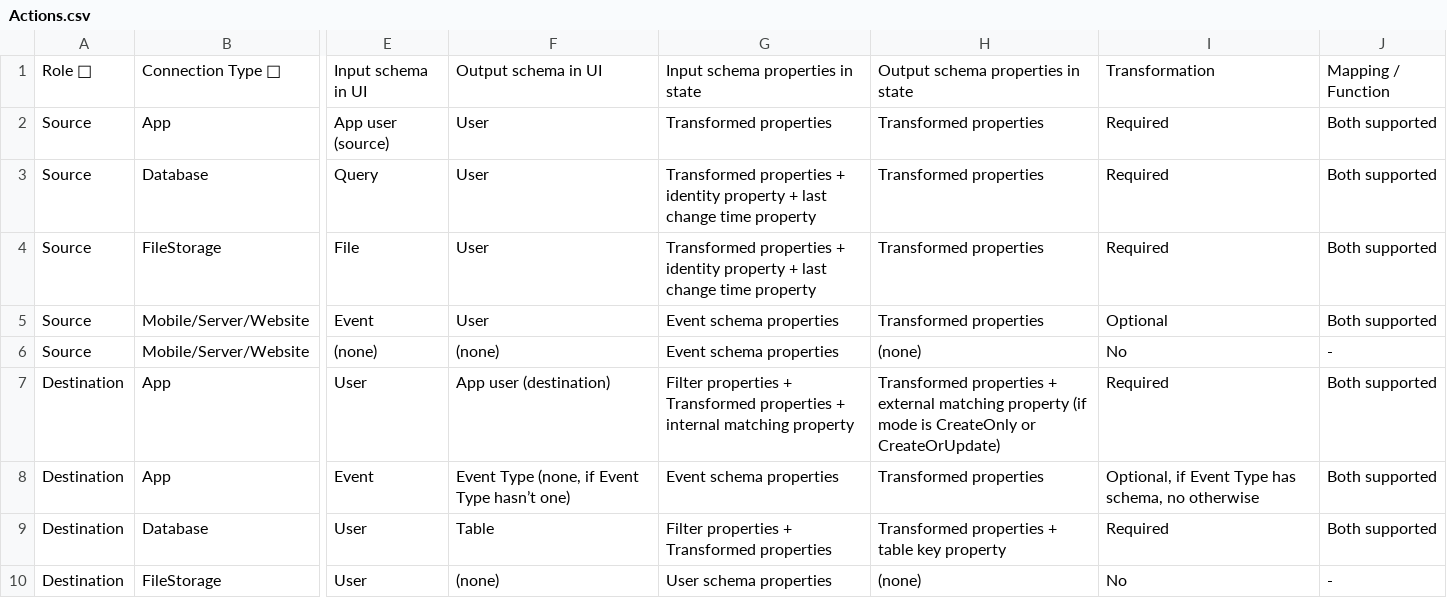
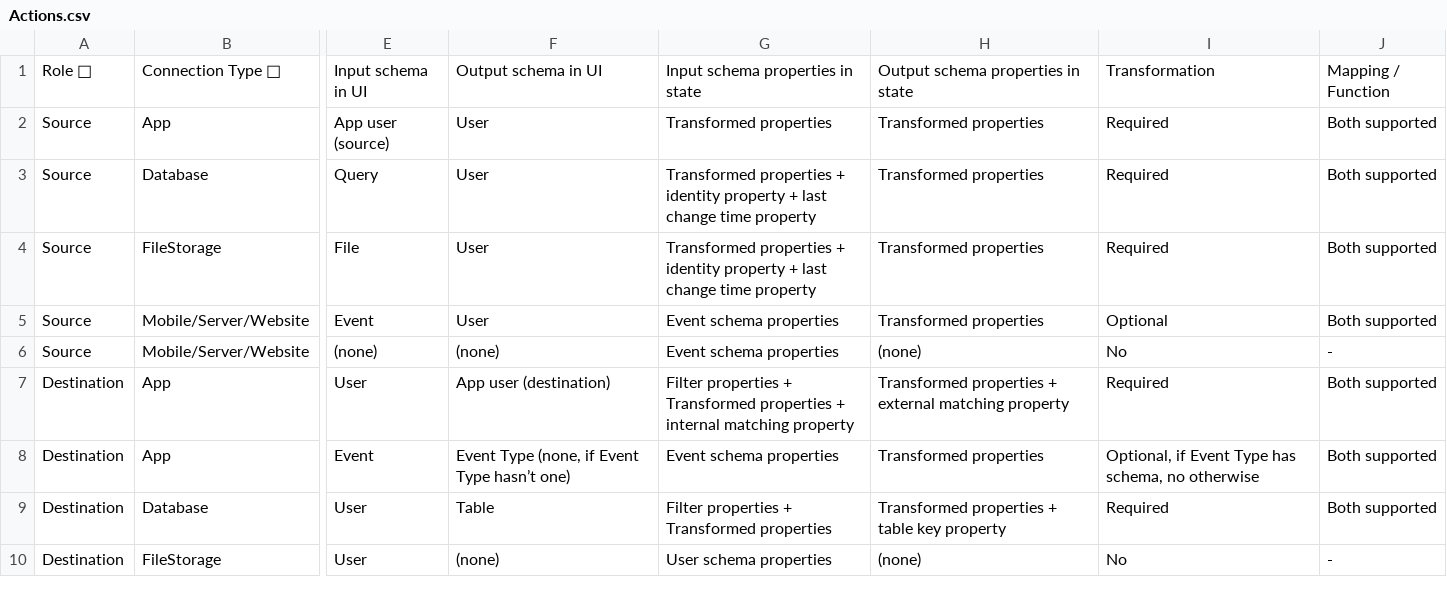
Before and after one commit to krenalis/krenalis, a CSV file: core/Actions.csv, drawn as a sheet; only a part is shown, gaps mark what is left out; the diff names each change by its address in the sheet, - before the commit and + after, or states it on an @@ line.

Commit message:
core: simplify the usage of matching properties within the API
This update simplifies the usage of matching properties within the API,
with the following changes:

- Renames MatchingProperties.Internal to Matching.In.
- Renames MatchingProperties.External to Matching.Out.
- Renames ExportOnDuplicatedUsers to ExportOnDuplicates.
- Ensures Matching and AllowDuplicates fields of ActionToSet cannot be
  nil.
- Changes the type of Matching.Out from types.Type to string.
- Requires the output matching property to always be present in the
  output schema.

  Co-authored-by: retini <retini@open2b.com>

```diff
--- a/core/Actions.csv
+++ b/core/Actions.csv
-H7: …matching property (if mode is CreateOnly or CreateOrUpdate)
+H7: …matching property
```
Also changed, not shown: 25 other files.
